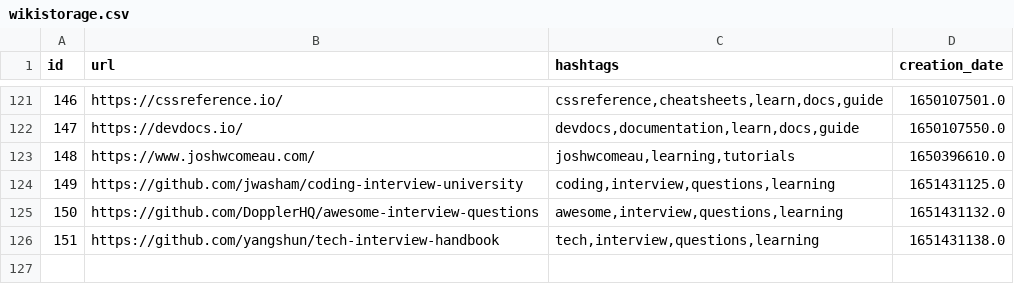
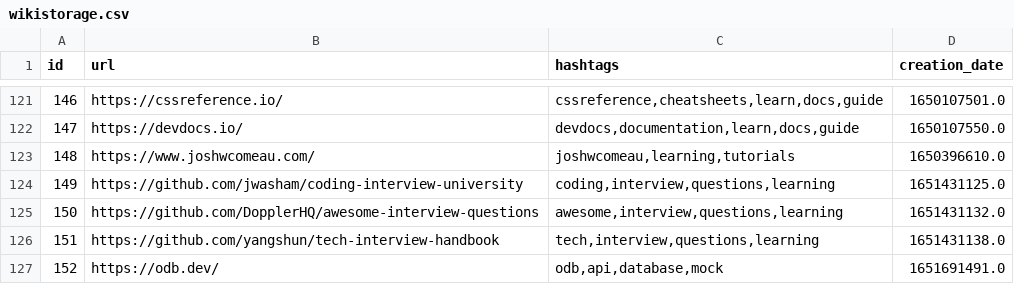
Before and after one commit to Alejandroid17/wikistorage, a CSV file: wikistorage.csv, drawn as a sheet; only a part is shown, gaps mark what is left out.

Commit message:
[GitHub Actions] - New entries, more fun!

```diff
--- a/wikistorage.csv
+++ b/wikistorage.csv
@@ -126 +126,2 @@ id;url;hashtags;creation_date
 151;https://github.com/yangshun/tech-interview-handbook;tech,interview,questions,learning;1651431138.0
+152;https://odb.dev/;odb,api,database,mock;1651691491.0
```
Also changed, not shown: 1 other file.
